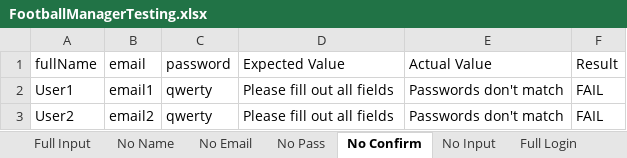
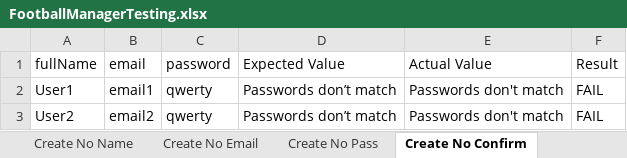
Before and after one commit to Nightmayr/FootballManager-ParamTesting, an Excel workbook: src/main/resources/FootballManagerTesting.xlsx, sheet Create No Confirm, drawn as a sheet; values as stored, in another font and other column widths than the file's, no borders; the diff names each change by its address in the sheet, - before the commit and + after, or states it on an @@ line.

Commit message:
password match test implemented

```diff
--- a/src/main/resources/FootballManagerTesting.xlsx (sheet Create No Confirm)
+++ b/src/main/resources/FootballManagerTesting.xlsx (sheet Create No Confirm)
-sheet tab: No Name
+sheet tab: Create No Name
-sheet tab: No Email
+sheet tab: Create No Email
-sheet tab: No Pass
+sheet tab: Create No Pass
-sheet tab: No Confirm
+sheet tab: Create No Confirm
-D2:D3 (Expected Value): Please fill out all fields
+D2:D3 (Expected Value): Passwords don’t match
```
Also changed, not shown: sheet Create Full Input, other sheet tabs, 7 other files.
